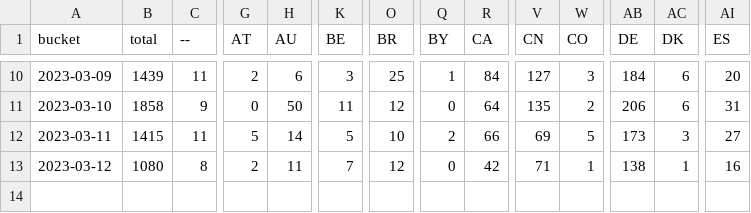
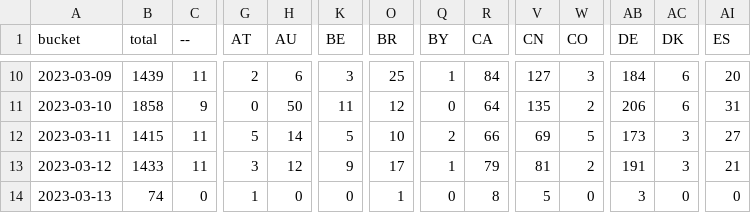
Before and after one commit to dtinth/jamulus-usage-stats, a CSV file: daily/2023/03.csv, drawn as a sheet; only a part is shown, gaps mark what is left out; rows hold the shown columns only; the diff covers the shown part only; the diff names each change by its address in the sheet, - before the commit and + after, or states it on an @@ line.

```diff
--- a/daily/2023/03.csv
+++ b/daily/2023/03.csv
-B13 (total): 1080
+B13 (total): 1433
-C13 (--): 8
+C13 (--): 11
-G13 (AT): 2
+G13 (AT): 3
-H13 (AU): 11
+H13 (AU): 12
-K13 (BE): 7
+K13 (BE): 9
-O13 (BR): 12
+O13 (BR): 17
-Q13 (BY): 0
+Q13 (BY): 1
-R13 (CA): 42
+R13 (CA): 79
-V13 (CN): 71
+V13 (CN): 81
-W13 (CO): 1
+W13 (CO): 2
-AB13 (DE): 138
+AB13 (DE): 191
-AC13 (DK): 1
+AC13 (DK): 3
-AI13 (ES): 16
+AI13 (ES): 21
+row 14: 2023-03-13 | 74 | 0 | 1 | 0 | 0 | 1 | 0 | 8 | 5 | 0 | 3 | 0 | 0
```
Also changed, not shown: 29 edited cells elsewhere in this file, hourly/2023/03-12.csv.
